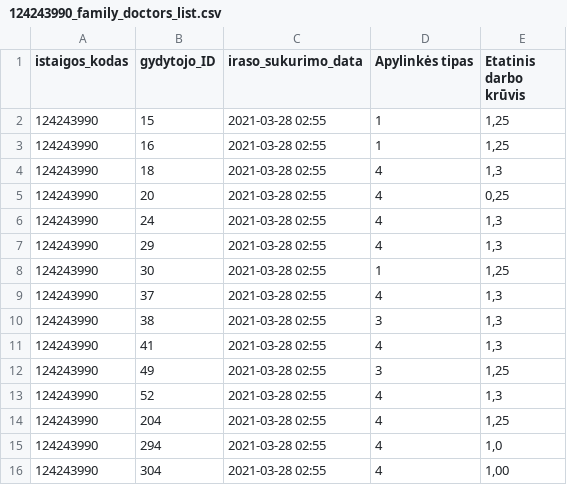
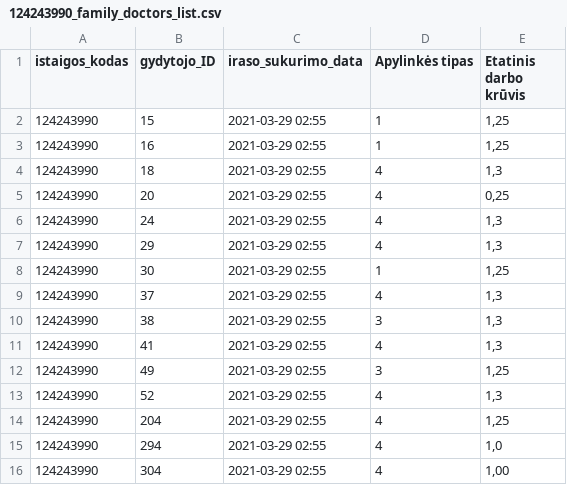
Before and after one commit to vilnius/naujininku-poliklinika, a CSV file: 124243990_family_doctors_list.csv, drawn as a sheet.

```diff
--- a/124243990_family_doctors_list.csv
+++ b/124243990_family_doctors_list.csv
@@ -1,16 +1,16 @@
 istaigos_kodas;gydytojo_ID;iraso_sukurimo_data;Apylinkės tipas;Etatinis darbo krūvis
-124243990;15;2021-03-28 02:55;1;1,25
-124243990;16;2021-03-28 02:55;1;1,25
-124243990;18;2021-03-28 02:55;4;1,3
-124243990;20;2021-03-28 02:55;4;0,25
-124243990;24;2021-03-28 02:55;4;1,3
-124243990;29;2021-03-28 02:55;4;1,3
-124243990;30;2021-03-28 02:55;1;1,25
-124243990;37;2021-03-28 02:55;4;1,3
-124243990;38;2021-03-28 02:55;3;1,3
-124243990;41;2021-03-28 02:55;4;1,3
-124243990;49;2021-03-28 02:55;3;1,25
-124243990;52;2021-03-28 02:55;4;1,3
-124243990;204;2021-03-28 02:55;4;1,25
-124243990;294;2021-03-28 02:55;4;1,0
-124243990;304;2021-03-28 02:55;4;1,00
+124243990;15;2021-03-29 02:55;1;1,25
+124243990;16;2021-03-29 02:55;1;1,25
+124243990;18;2021-03-29 02:55;4;1,3
+124243990;20;2021-03-29 02:55;4;0,25
+124243990;24;2021-03-29 02:55;4;1,3
+124243990;29;2021-03-29 02:55;4;1,3
+124243990;30;2021-03-29 02:55;1;1,25
+124243990;37;2021-03-29 02:55;4;1,3
+124243990;38;2021-03-29 02:55;3;1,3
+124243990;41;2021-03-29 02:55;4;1,3
+124243990;49;2021-03-29 02:55;3;1,25
+124243990;52;2021-03-29 02:55;4;1,3
+124243990;204;2021-03-29 02:55;4;1,25
+124243990;294;2021-03-29 02:55;4;1,0
+124243990;304;2021-03-29 02:55;4;1,00
```
Also changed, not shown: 2 other files.
